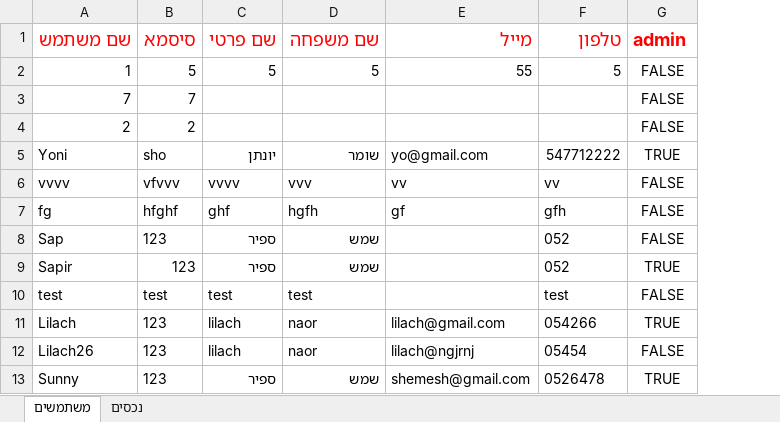
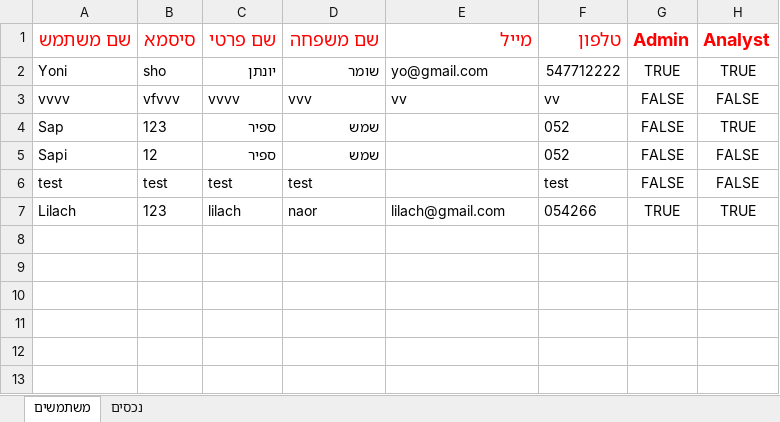
Before and after one commit to yonisho52/ALYS-JavaSwing, an Excel workbook: DataBase.xlsx, sheet משתמשים, drawn as a sheet; values as stored, in another font and other column widths than the file's, no borders; removed rows and columns are numbered as before the commit, all else as after; the diff names each change by its address in the sheet, - before the commit and + after, or states it on an @@ line.

Commit message:
update
delete user and his apartment
analyst type - model and view

```diff
--- a/DataBase.xlsx (sheet משתמשים)
+++ b/DataBase.xlsx (sheet משתמשים)
+column H (Analyst), rows 2-7: TRUE | FALSE | TRUE | FALSE | FALSE | TRUE
-G1: admin
+G1: Admin
-row 2: 1 | 5 | 5 | 5 | 55 | 5 | FALSE
-row 3: 7 | 7 |  |  |  |  | FALSE
-row 4: 2 | 2 |  |  |  |  | FALSE
-row 7: fg | hfghf | ghf | hgfh | gf | gfh | FALSE
-A5 (שם משתמש): Sapir
+A5 (שם משתמש): Sapi
-B5 (סיסמא): 123
+B5 (סיסמא): 12
-G5 (Admin): TRUE
+G5 (Admin): FALSE
-row 12: Lilach26 | 123 | lilach | naor | lilach@ngjrnj | 05454 | FALSE
-row 13: Sunny | 123 | ספיר | שמש | shemesh@gmail.com | 0526478 | TRUE
```
Also changed, not shown: sheet נכסים, 40 other files.
